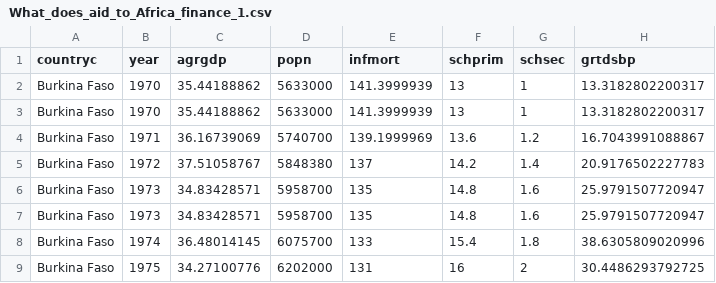
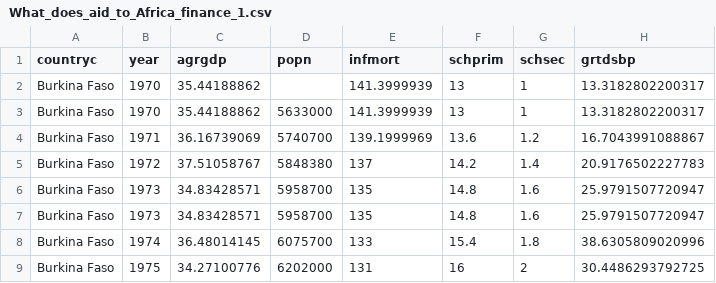
Before and after one commit to Pakevin/Coursera-Intermediate-Pandas, a CSV file: What_does_aid_to_Africa_finance_1.csv, drawn as a sheet; only a part is shown; the diff names each change by its address in the sheet, - before the commit and + after, or states it on an @@ line.

Commit message:
Update What_does_aid_to_Africa_finance_1.csv

```diff
--- a/What_does_aid_to_Africa_finance_1.csv
+++ b/What_does_aid_to_Africa_finance_1.csv
-D2 (popn): 5633000
+D2 (popn): (empty)
```
